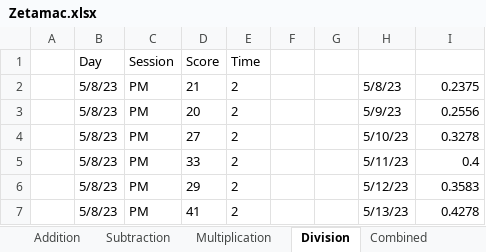
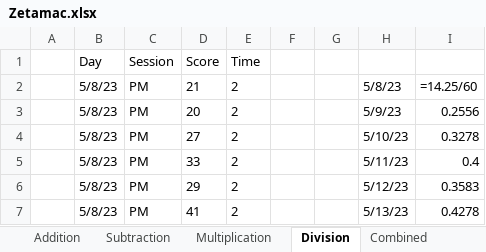
Before and after one commit to mrui0905/Score-Tracking, an Excel workbook: Zetamac.xlsx, sheet Division, drawn as a sheet; only a part is shown; values as stored, in another font and other column widths than the file's, no borders; formulas without a stored value are shown as written; table styles not drawn; the diff names each change by its address in the sheet, - before the commit and + after, or states it on an @@ line.

```diff
--- a/Zetamac.xlsx (sheet Division)
+++ b/Zetamac.xlsx (sheet Division)
-I2: 0.2375
+I2: =14.25/60
```
Also changed, not shown: sheet Combined, sheet Multiplication, sheet Subtraction, sheet Addition, 13 other files.
